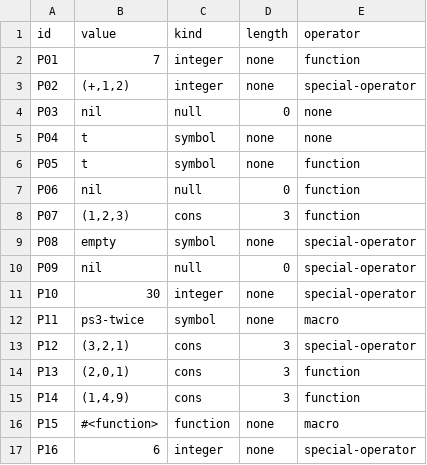
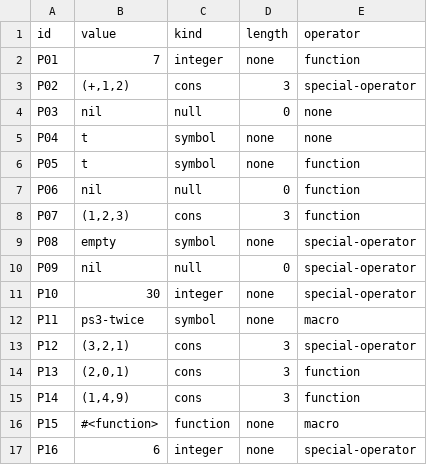
Before and after one commit to cjdelemos/cmsc-124-ps3, a TSV file: predictions.tsv, drawn as a sheet.

Commit message:
fix: changed type and length of P02 to cons and 3 with reasoning updated

```diff
--- a/predictions.tsv
+++ b/predictions.tsv
@@ -2,3 +2,3 @@ id	value	kind	length	operator
 P01	7	integer	none	function
-P02	(+,1,2)	integer	none	special-operator
+P02	(+,1,2)	cons	3	special-operator
 P03	nil	null	0	none
```
Also changed, not shown: 1 other file.
